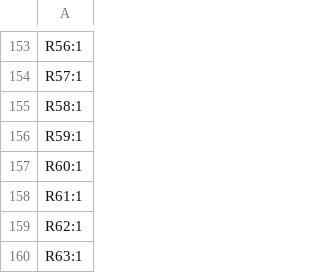
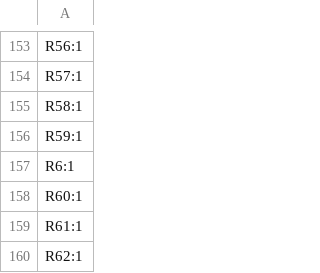
Before and after one commit to Anthilla/AnthC, a CSV file: AnthC/Doc/Assembly/AnthC M2-R4/designators.csv, drawn as a sheet; only a part is shown, gaps mark what is left out; the shorter side is filled out with more unchanged rows.

```diff
--- a/AnthC/Doc/Assembly/AnthC M2-R4/designators.csv
+++ b/AnthC/Doc/Assembly/AnthC M2-R4/designators.csv
@@ -156,2 +156,3 @@ R58:1
 R59:1
+R6:1
 R60:1
```
Also changed, not shown: AnthC/Doc/Assembly/AnthC M2-R4/bom.csv, AnthC/Doc/Assembly/AnthC M2-R4/positions.csv, 20 other files.
